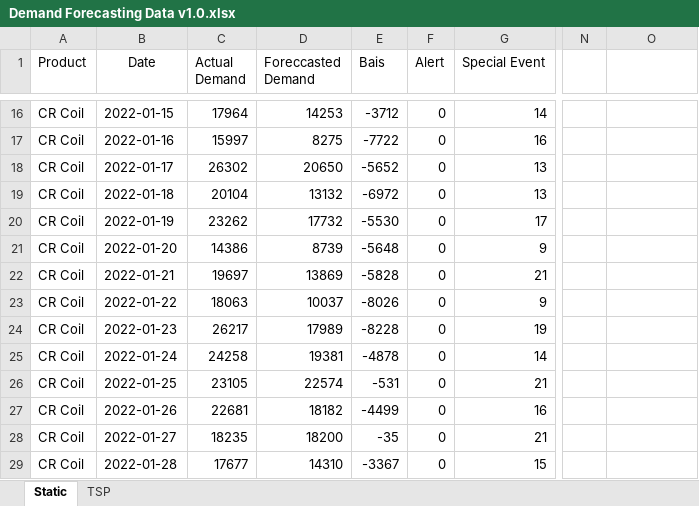
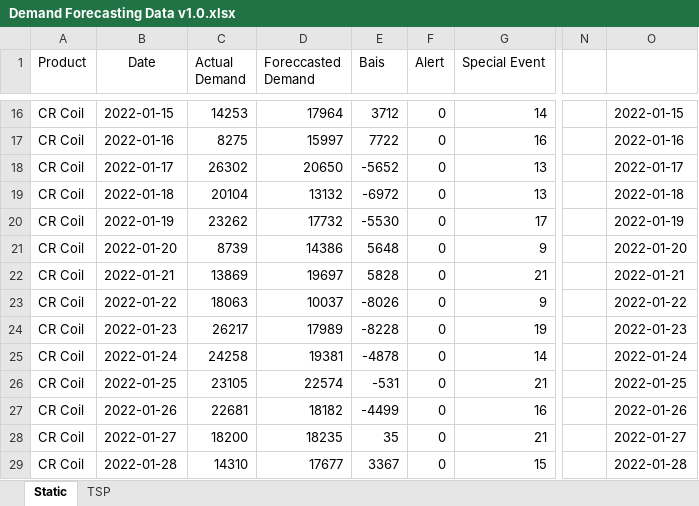
Before and after one commit to convolveapps/demandforcasting, an Excel workbook: src/assets/data/Demand Forecasting Data v1.0.xlsx, sheet Static, drawn as a sheet; only a part is shown, gaps mark what is left out; values as stored, in another font and other column widths than the file's, no borders; the diff covers the shown part only; the diff names each change by its address in the sheet, - before the commit and + after, or states it on an @@ line.

```diff
--- a/src/assets/data/Demand Forecasting Data v1.0.xlsx (sheet Static)
+++ b/src/assets/data/Demand Forecasting Data v1.0.xlsx (sheet Static)
-C16 (Actual Demand): 17964
+C16 (Actual Demand): 14253
-D16 (Foreccasted Demand): 14253
+D16 (Foreccasted Demand): 17964
-E16 (Bais): -3712
+E16 (Bais): 3712
-O16: (empty)
+O16: 2022-01-15
-C17 (Actual Demand): 15997
+C17 (Actual Demand): 8275
-D17 (Foreccasted Demand): 8275
+D17 (Foreccasted Demand): 15997
-E17 (Bais): -7722
+E17 (Bais): 7722
-O17: (empty)
+O17: 2022-01-16
-O18: (empty)
+O18: 2022-01-17
-O19: (empty)
+O19: 2022-01-18
-O20: (empty)
+O20: 2022-01-19
-C21 (Actual Demand): 14386
+C21 (Actual Demand): 8739
-D21 (Foreccasted Demand): 8739
+D21 (Foreccasted Demand): 14386
-E21 (Bais): -5648
+E21 (Bais): 5648
-O21: (empty)
+O21: 2022-01-20
-C22 (Actual Demand): 19697
+C22 (Actual Demand): 13869
-D22 (Foreccasted Demand): 13869
+D22 (Foreccasted Demand): 19697
-E22 (Bais): -5828
+E22 (Bais): 5828
-O22: (empty)
+O22: 2022-01-21
-O23: (empty)
+O23: 2022-01-22
-O24: (empty)
+O24: 2022-01-23
-O25: (empty)
+O25: 2022-01-24
-O26: (empty)
+O26: 2022-01-25
-O27: (empty)
+O27: 2022-01-26
-C28 (Actual Demand): 18235
+C28 (Actual Demand): 18200
-D28 (Foreccasted Demand): 18200
+D28 (Foreccasted Demand): 18235
-E28 (Bais): -35
+E28 (Bais): 35
-O28: (empty)
+O28: 2022-01-27
-C29 (Actual Demand): 17677
+C29 (Actual Demand): 14310
-D29 (Foreccasted Demand): 14310
+D29 (Foreccasted Demand): 17677
-E29 (Bais): -3367
+E29 (Bais): 3367
-O29: (empty)
+O29: 2022-01-28
```
Also changed, not shown: 1877 edited cells elsewhere in this sheet, formulas that keep their value, 7 other files.
